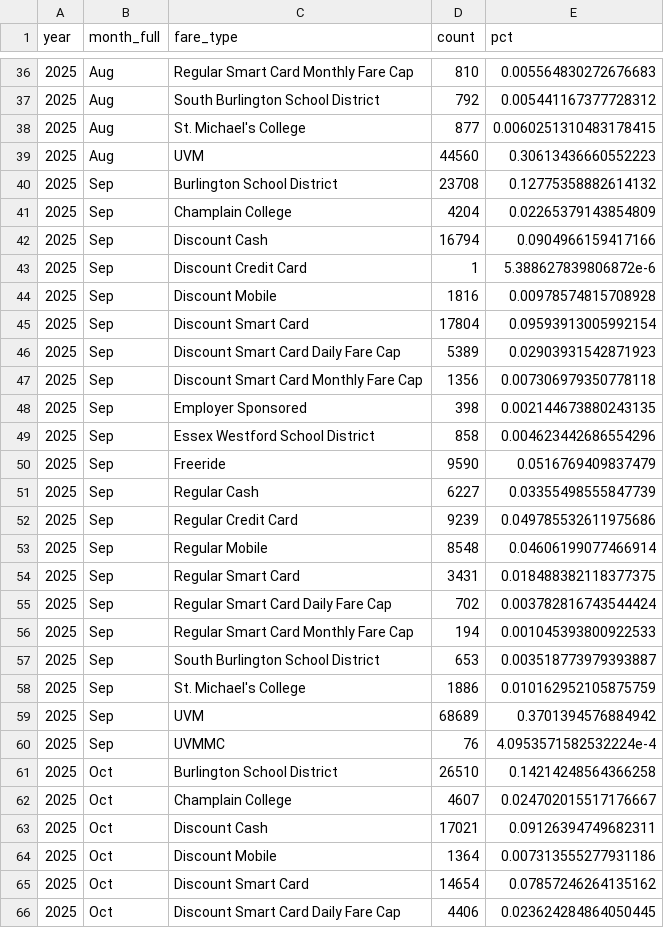
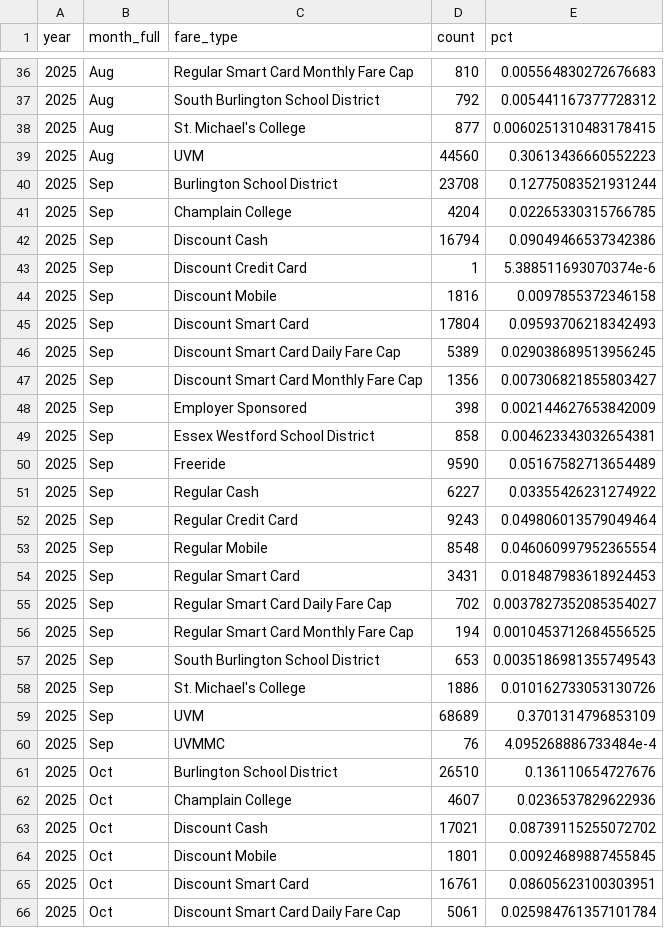
Before and after one commit to GreenMountainTransit/opendata, a CSV file: data/fares/fy26_fare_type_monthly_totals.csv, drawn as a sheet; only a part is shown, gaps mark what is left out; the diff covers the shown part only.

```diff
--- a/data/fares/fy26_fare_type_monthly_totals.csv
+++ b/data/fares/fy26_fare_type_monthly_totals.csv
@@ -39,28 +39,28 @@ year,month_full,fare_type,count,pct
 2025,Aug,UVM,44560,0.30613436660552223
-2025,Sep,Burlington School District,23708,0.12775358882614132
-2025,Sep,Champlain College,4204,0.02265379143854809
-2025,Sep,Discount Cash,16794,0.0904966159417166
-2025,Sep,Discount Credit Card,1,5.388627839806872e-6
-2025,Sep,Discount Mobile,1816,0.00978574815708928
-2025,Sep,Discount Smart Card,17804,0.09593913005992154
-2025,Sep,Discount Smart Card Daily Fare Cap,5389,0.02903931542871923
-2025,Sep,Discount Smart Card Monthly Fare Cap,1356,0.007306979350778118
-2025,Sep,Employer Sponsored,398,0.002144673880243135
-2025,Sep,Essex Westford School District,858,0.004623442686554296
-2025,Sep,Freeride,9590,0.0516769409837479
-2025,Sep,Regular Cash,6227,0.03355498555847739
-2025,Sep,Regular Credit Card,9239,0.049785532611975686
-2025,Sep,Regular Mobile,8548,0.04606199077466914
-2025,Sep,Regular Smart Card,3431,0.018488382118377375
-2025,Sep,Regular Smart Card Daily Fare Cap,702,0.003782816743544424
-2025,Sep,Regular Smart Card Monthly Fare Cap,194,0.001045393800922533
-2025,Sep,South Burlington School District,653,0.003518773979393887
-2025,Sep,St. Michael's College,1886,0.010162952105875759
-2025,Sep,UVM,68689,0.3701394576884942
-2025,Sep,UVMMC,76,4.0953571582532224e-4
-2025,Oct,Burlington School District,26510,0.14214248564366258
-2025,Oct,Champlain College,4607,0.024702015517176667
-2025,Oct,Discount Cash,17021,0.09126394749682311
-2025,Oct,Discount Mobile,1364,0.007313555277931186
-2025,Oct,Discount Smart Card,14654,0.07857246264135162
-2025,Oct,Discount Smart Card Daily Fare Cap,4406,0.023624284864050445
+2025,Sep,Burlington School District,23708,0.12775083521931244
+2025,Sep,Champlain College,4204,0.02265330315766785
+2025,Sep,Discount Cash,16794,0.09049466537342386
+2025,Sep,Discount Credit Card,1,5.388511693070374e-6
+2025,Sep,Discount Mobile,1816,0.0097855372346158
+2025,Sep,Discount Smart Card,17804,0.09593706218342493
+2025,Sep,Discount Smart Card Daily Fare Cap,5389,0.029038689513956245
+2025,Sep,Discount Smart Card Monthly Fare Cap,1356,0.007306821855803427
+2025,Sep,Employer Sponsored,398,0.002144627653842009
+2025,Sep,Essex Westford School District,858,0.004623343032654381
+2025,Sep,Freeride,9590,0.05167582713654489
+2025,Sep,Regular Cash,6227,0.03355426231274922
+2025,Sep,Regular Credit Card,9243,0.049806013579049464
+2025,Sep,Regular Mobile,8548,0.046060997952365554
+2025,Sep,Regular Smart Card,3431,0.018487983618924453
+2025,Sep,Regular Smart Card Daily Fare Cap,702,0.0037827352085354027
+2025,Sep,Regular Smart Card Monthly Fare Cap,194,0.0010453712684556525
+2025,Sep,South Burlington School District,653,0.0035186981355749543
+2025,Sep,St. Michael's College,1886,0.010162733053130726
+2025,Sep,UVM,68689,0.3701314796853109
+2025,Sep,UVMMC,76,4.095268886733484e-4
+2025,Oct,Burlington School District,26510,0.136110654727676
+2025,Oct,Champlain College,4607,0.0236537829622936
+2025,Oct,Discount Cash,17021,0.08739115255072702
+2025,Oct,Discount Mobile,1801,0.00924689887455845
+2025,Oct,Discount Smart Card,16761,0.08605623100303951
+2025,Oct,Discount Smart Card Daily Fare Cap,5061,0.025984761357101784
```
Also changed, not shown: 64 edited cells elsewhere in this file, data/fares/fy26_fare_group_monthly_totals.csv, data/fares/fy26_fare_group_monthly_totals_by_route.csv, 5 other files.
